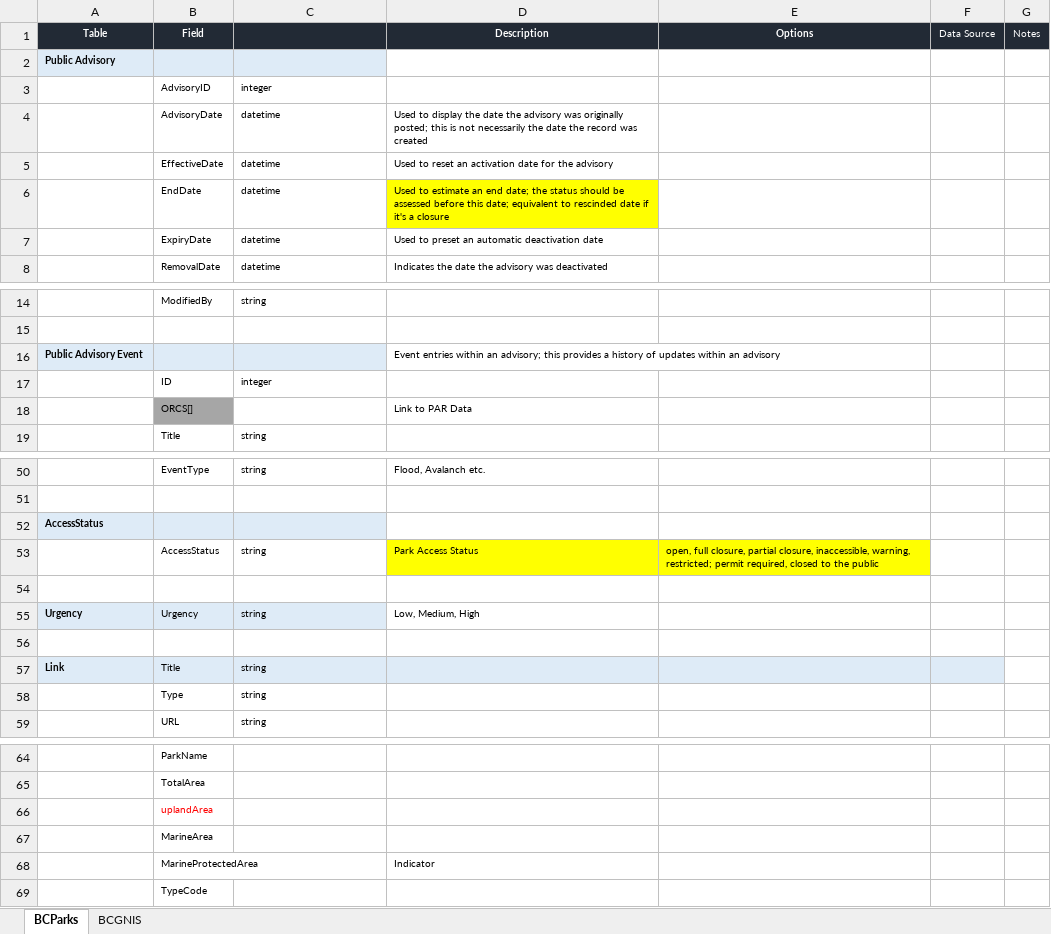
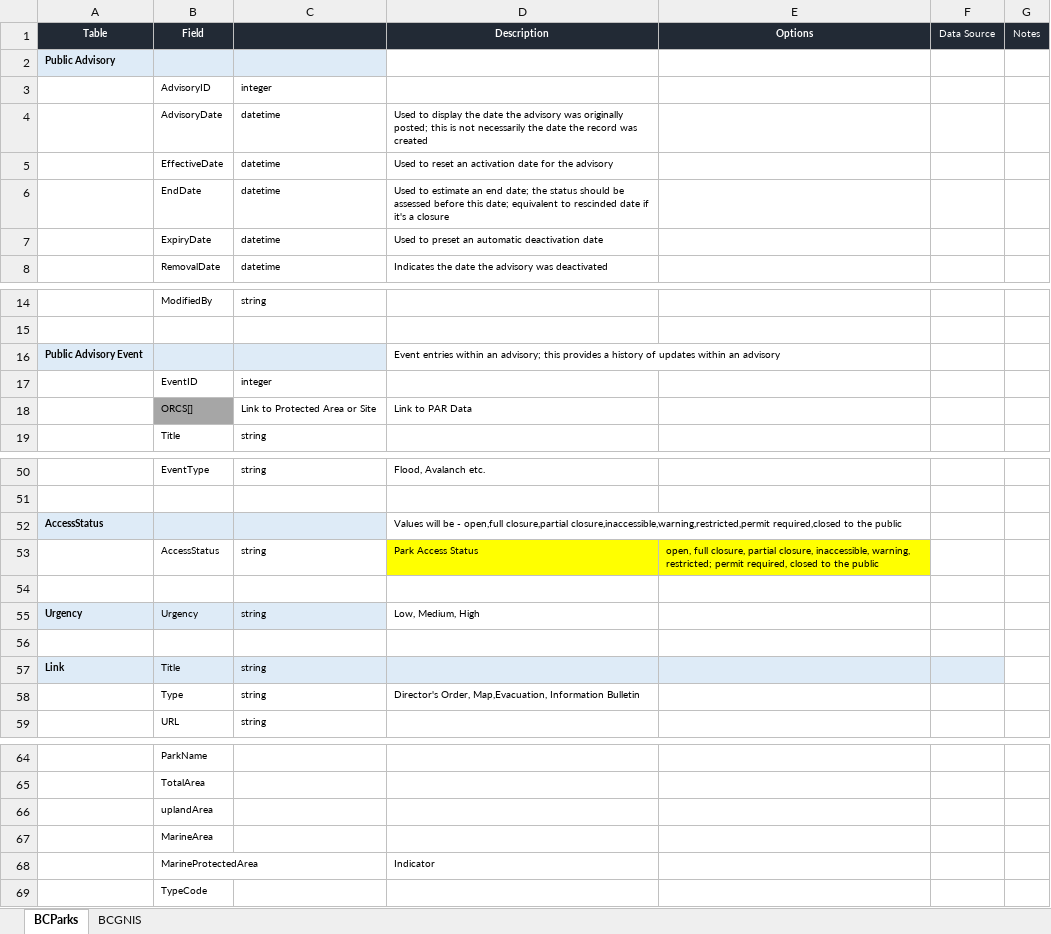
Before and after one commit to bcgov/bcparks.ca, an Excel workbook: docs/BC Parks CMS Data Model.xlsx, sheet BCParks, drawn as a sheet; only a part is shown, gaps mark what is left out; values as stored, in another font and other column widths than the file's, no borders; the diff covers the shown part only; the diff names each change by its address in the sheet, - before the commit and + after, or states it on an @@ line.

```diff
--- a/docs/BC Parks CMS Data Model.xlsx (sheet BCParks)
+++ b/docs/BC Parks CMS Data Model.xlsx (sheet BCParks)
-D6 fill: #FFFF00
+D6 fill: none
-B17 (Field): ID
+B17 (Field): EventID
-C18: (empty)
+C18: Link to Protected Area or Site
-D52 (Description): (empty)
+D52 (Description): Values will be - open,full closure,partial closure,inaccessible,warning,restricted,permit required,closed to the public
-D58 (Description): (empty)
+D58 (Description): Director's Order, Map,Evacuation, Information Bulletin
-B66 text colour: #FF0000
+B66 text colour: black
```
Also changed, not shown: 3 added rows, 1 removed row and 5 edited cells elsewhere in this sheet.
